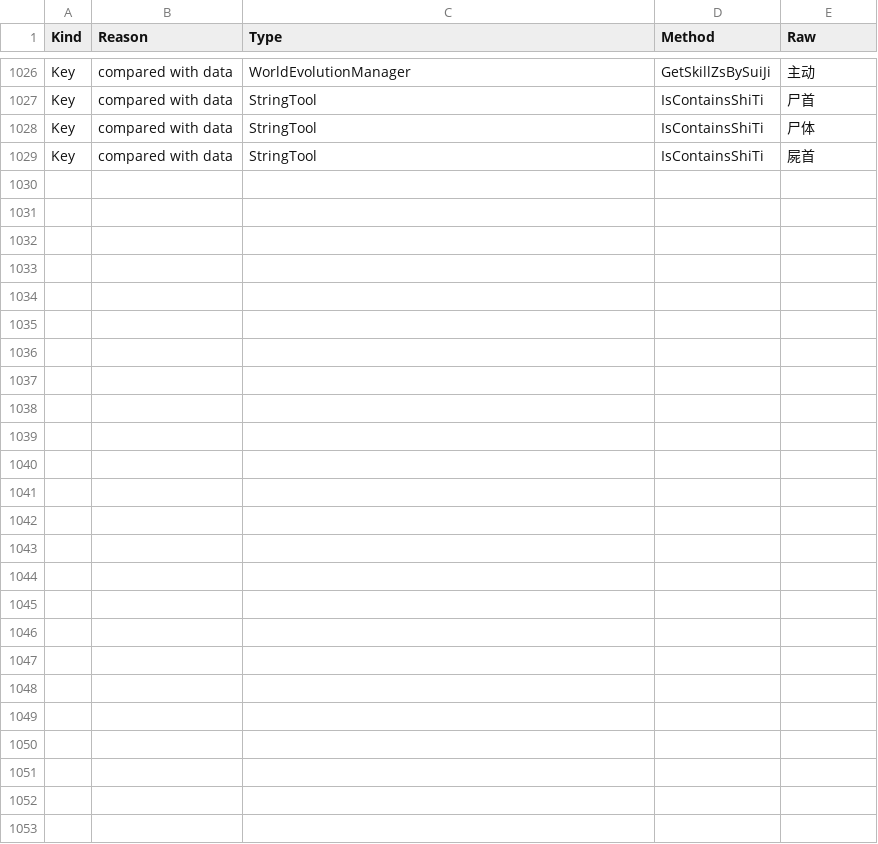
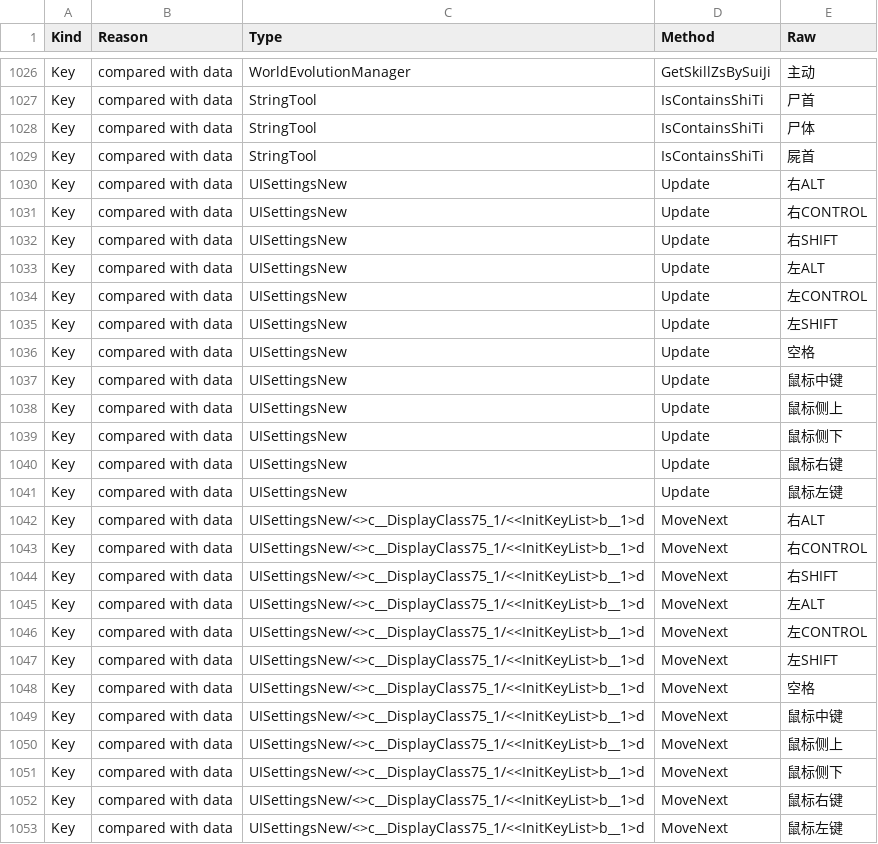
Before and after one commit to joshfreitas1984/PathOfKungfuOverLlm, a CSV file: Files/DynamicStringsDoNotTranslate.csv, drawn as a sheet; only a part is shown, gaps mark what is left out; the diff names each change by its address in the sheet, - before the commit and + after, or states it on an @@ line.

```diff
--- a/Files/DynamicStringsDoNotTranslate.csv
+++ b/Files/DynamicStringsDoNotTranslate.csv
+row 1030: Key | compared with data | UISettingsNew | Update | 右ALT
+row 1031: Key | compared with data | UISettingsNew | Update | 右CONTROL
+row 1032: Key | compared with data | UISettingsNew | Update | 右SHIFT
+row 1033: Key | compared with data | UISettingsNew | Update | 左ALT
+row 1034: Key | compared with data | UISettingsNew | Update | 左CONTROL
+row 1035: Key | compared with data | UISettingsNew | Update | 左SHIFT
+row 1036: Key | compared with data | UISettingsNew | Update | 空格
+row 1037: Key | compared with data | UISettingsNew | Update | 鼠标中键
+row 1038: Key | compared with data | UISettingsNew | Update | 鼠标侧上
+row 1039: Key | compared with data | UISettingsNew | Update | 鼠标侧下
+row 1040: Key | compared with data | UISettingsNew | Update | 鼠标右键
+row 1041: Key | compared with data | UISettingsNew | Update | 鼠标左键
+row 1042: Key | compared with data | UISettingsNew/<>c__DisplayClass75_1/<<InitKeyList>b__1>d | MoveNext | 右ALT
+row 1043: Key | compared with data | UISettingsNew/<>c__DisplayClass75_1/<<InitKeyList>b__1>d | MoveNext | 右CONTROL
+row 1044: Key | compared with data | UISettingsNew/<>c__DisplayClass75_1/<<InitKeyList>b__1>d | MoveNext | 右SHIFT
+row 1045: Key | compared with data | UISettingsNew/<>c__DisplayClass75_1/<<InitKeyList>b__1>d | MoveNext | 左ALT
+row 1046: Key | compared with data | UISettingsNew/<>c__DisplayClass75_1/<<InitKeyList>b__1>d | MoveNext | 左CONTROL
+row 1047: Key | compared with data | UISettingsNew/<>c__DisplayClass75_1/<<InitKeyList>b__1>d | MoveNext | 左SHIFT
+row 1048: Key | compared with data | UISettingsNew/<>c__DisplayClass75_1/<<InitKeyList>b__1>d | MoveNext | 空格
+row 1049: Key | compared with data | UISettingsNew/<>c__DisplayClass75_1/<<InitKeyList>b__1>d | MoveNext | 鼠标中键
+row 1050: Key | compared with data | UISettingsNew/<>c__DisplayClass75_1/<<InitKeyList>b__1>d | MoveNext | 鼠标侧上
+row 1051: Key | compared with data | UISettingsNew/<>c__DisplayClass75_1/<<InitKeyList>b__1>d | MoveNext | 鼠标侧下
+row 1052: Key | compared with data | UISettingsNew/<>c__DisplayClass75_1/<<InitKeyList>b__1>d | MoveNext | 鼠标右键
+row 1053: Key | compared with data | UISettingsNew/<>c__DisplayClass75_1/<<InitKeyList>b__1>d | MoveNext | 鼠标左键
```
Also changed, not shown: 1 other file.
